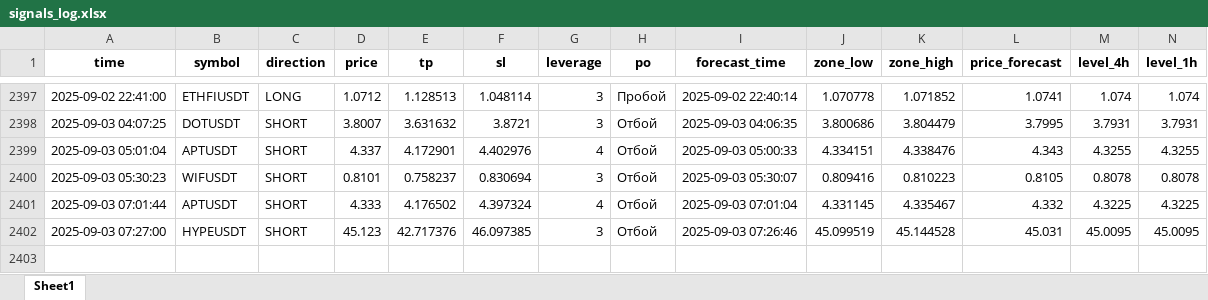
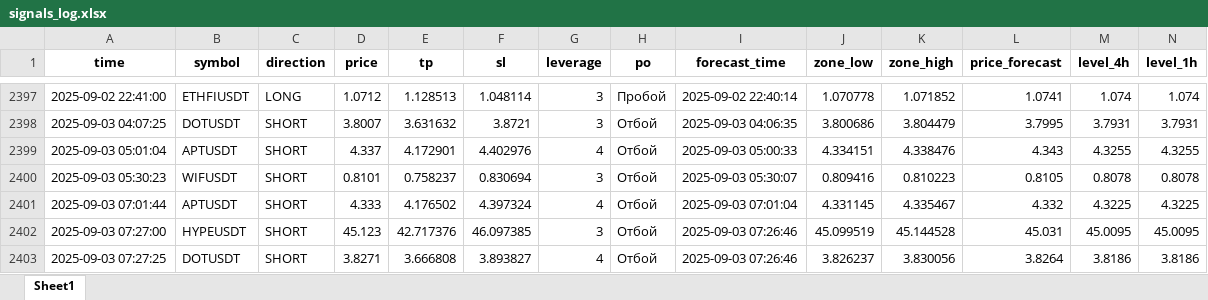
Before and after one commit to Toevich/crypto-signals, an Excel workbook: signals_log.xlsx, sheet Sheet1, drawn as a sheet; only a part is shown, gaps mark what is left out; values as stored, in another font and other column widths than the file's, no borders; rows hold the shown columns only; the diff names each change by its address in the sheet, - before the commit and + after, or states it on an @@ line.

Commit message:
Добавлен сигнал DOTUSDT (SHORT)

```diff
--- a/signals_log.xlsx (sheet Sheet1)
+++ b/signals_log.xlsx (sheet Sheet1)
+row 2403: 2025-09-03 07:27:25 | DOTUSDT | SHORT | 3.8271 | 3.666808 | 3.893827 | 4 | Отбой | 2025-09-03 07:26:46 | 3.826237 | 3.830056 | 3.8264 | 3.8186 | 3.8186
```
